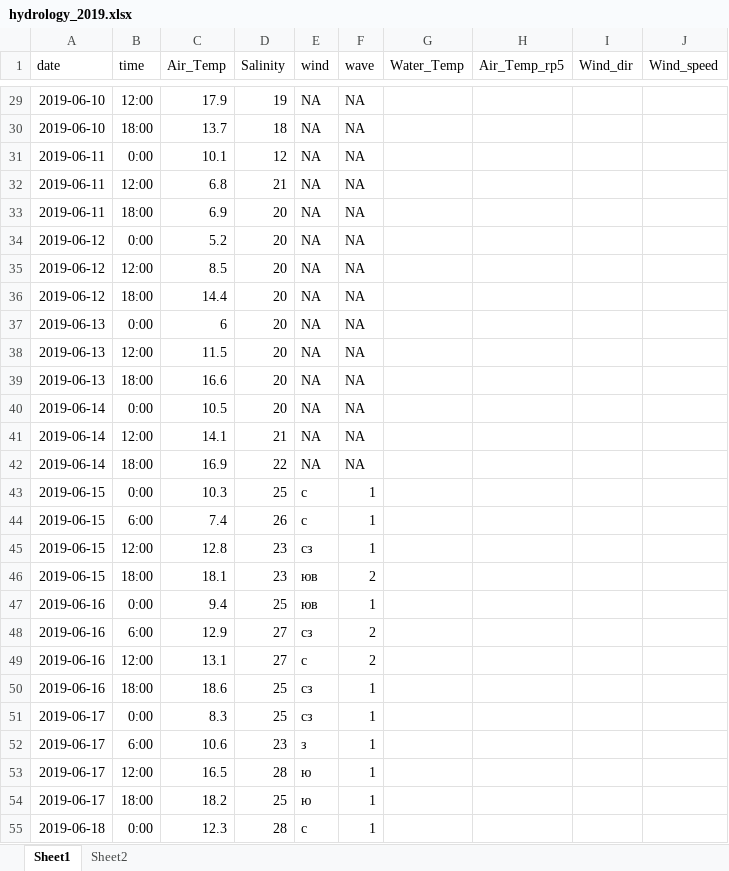
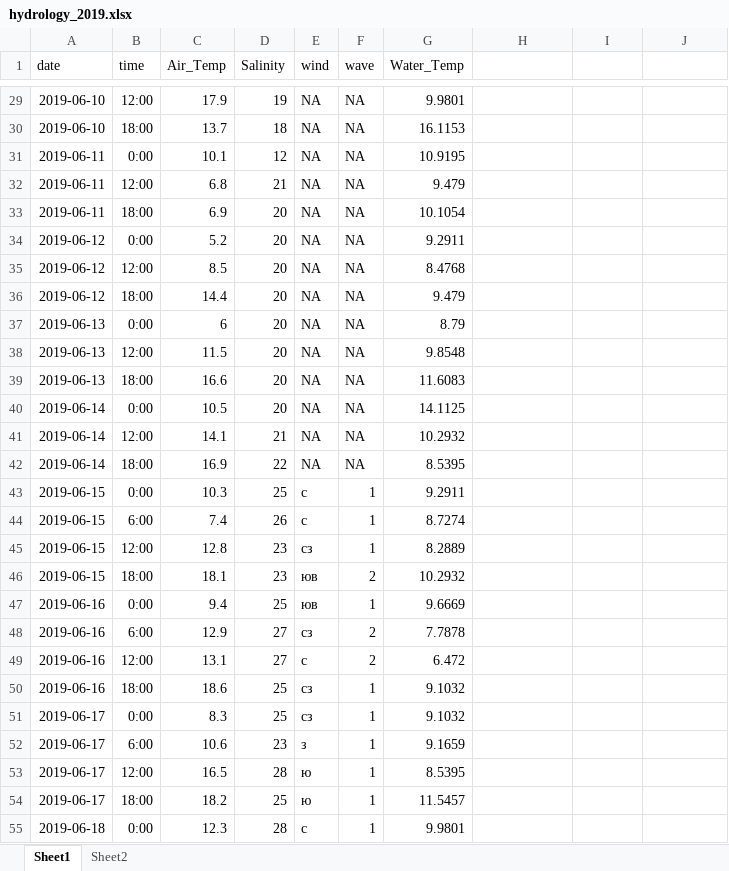
Before and after one commit to polydora/Articles_in_progress, an Excel workbook: Letopis 2019/Data for Letopis/Гидрология южной губы/hydrology_2019.xlsx, sheet Sheet1, drawn as a sheet; only a part is shown, gaps mark what is left out; values as stored, in another font and other column widths than the file's, no borders; the diff covers the shown part only; the diff names each change by its address in the sheet, - before the commit and + after, or states it on an @@ line.

```diff
--- a/Letopis 2019/Data for Letopis/Гидрология южной губы/hydrology_2019.xlsx (sheet Sheet1)
+++ b/Letopis 2019/Data for Letopis/Гидрология южной губы/hydrology_2019.xlsx (sheet Sheet1)
-H1: Air_Temp_rp5
+H1: (empty)
-I1: Wind_dir
+I1: (empty)
-J1: Wind_speed
+J1: (empty)
-G29 (Water_Temp): (empty)
+G29 (Water_Temp): 9.9801
-G30 (Water_Temp): (empty)
+G30 (Water_Temp): 16.1153
-G31 (Water_Temp): (empty)
+G31 (Water_Temp): 10.9195
-G32 (Water_Temp): (empty)
+G32 (Water_Temp): 9.479
-G33 (Water_Temp): (empty)
+G33 (Water_Temp): 10.1054
-G34 (Water_Temp): (empty)
+G34 (Water_Temp): 9.2911
-G35 (Water_Temp): (empty)
+G35 (Water_Temp): 8.4768
-G36 (Water_Temp): (empty)
+G36 (Water_Temp): 9.479
-G37 (Water_Temp): (empty)
+G37 (Water_Temp): 8.79
-G38 (Water_Temp): (empty)
+G38 (Water_Temp): 9.8548
-G39 (Water_Temp): (empty)
+G39 (Water_Temp): 11.6083
-G40 (Water_Temp): (empty)
+G40 (Water_Temp): 14.1125
-G41 (Water_Temp): (empty)
+G41 (Water_Temp): 10.2932
-G42 (Water_Temp): (empty)
+G42 (Water_Temp): 8.5395
-G43 (Water_Temp): (empty)
+G43 (Water_Temp): 9.2911
-G44 (Water_Temp): (empty)
+G44 (Water_Temp): 8.7274
-G45 (Water_Temp): (empty)
+G45 (Water_Temp): 8.2889
-G46 (Water_Temp): (empty)
+G46 (Water_Temp): 10.2932
-G47 (Water_Temp): (empty)
+G47 (Water_Temp): 9.6669
-G48 (Water_Temp): (empty)
+G48 (Water_Temp): 7.7878
-G49 (Water_Temp): (empty)
+G49 (Water_Temp): 6.472
-G50:G51 (Water_Temp): (empty)
+G50:G51 (Water_Temp): 9.1032
-G52 (Water_Temp): (empty)
+G52 (Water_Temp): 9.1659
-G53 (Water_Temp): (empty)
+G53 (Water_Temp): 8.5395
-G54 (Water_Temp): (empty)
+G54 (Water_Temp): 11.5457
-G55 (Water_Temp): (empty)
+G55 (Water_Temp): 9.9801
```
Also changed, not shown: 278 edited cells elsewhere in this sheet, Letopis 2019/Data for Letopis/Морфометрия маком в Илистой/Macoma Baltica morphometry and Condition Index.xlsx, 9 other files.
